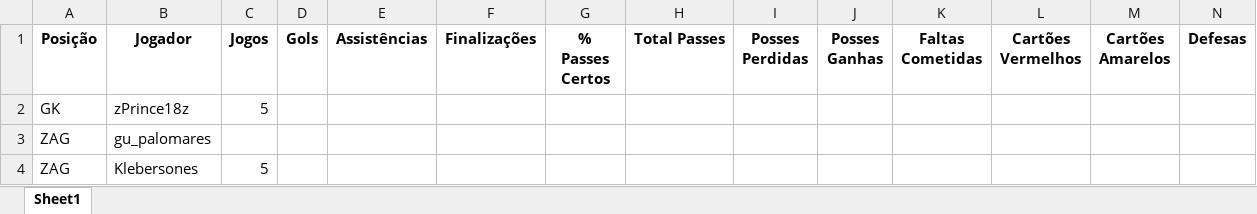
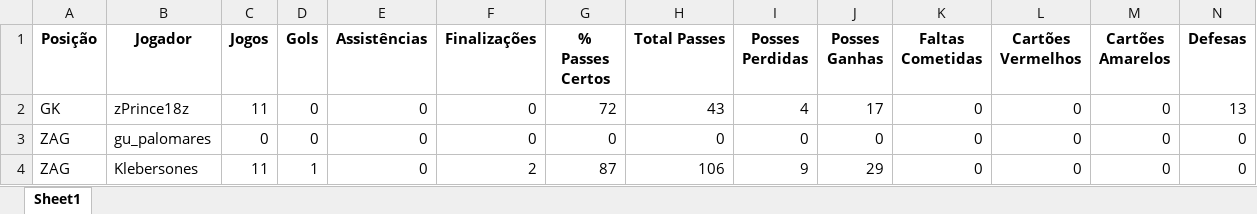
Before and after one commit to ygioyz/stakingrise, an Excel workbook: staking_rise_gerais.xlsx, sheet Sheet1, drawn as a sheet; only a part is shown; values as stored, in another font and other column widths than the file's, no borders; the diff covers the shown part only; the diff names each change by its address in the sheet, - before the commit and + after, or states it on an @@ line.

```diff
--- a/staking_rise_gerais.xlsx (sheet Sheet1)
+++ b/staking_rise_gerais.xlsx (sheet Sheet1)
-C2 (Jogos): 5
+C2 (Jogos): 11
-D2:D3 (Gols): (empty)
+D2:D3 (Gols): 0
-E2:E4 (Assistências): (empty)
+E2:E4 (Assistências): 0
-F2:F3 (Finalizações): (empty)
+F2:F3 (Finalizações): 0
-G2 (% Passes Certos): (empty)
+G2 (% Passes Certos): 72
-H2 (Total Passes): (empty)
+H2 (Total Passes): 43
-I2 (Posses Perdidas): (empty)
+I2 (Posses Perdidas): 4
-J2 (Posses Ganhas): (empty)
+J2 (Posses Ganhas): 17
-K2:K4 (Faltas Cometidas): (empty)
+K2:K4 (Faltas Cometidas): 0
-L2:L4 (Cartões Vermelhos): (empty)
+L2:L4 (Cartões Vermelhos): 0
-M2:M4 (Cartões Amarelos): (empty)
+M2:M4 (Cartões Amarelos): 0
-N2 (Defesas): (empty)
+N2 (Defesas): 13
-C3 (Jogos): (empty)
+C3 (Jogos): 0
-G3 (% Passes Certos): (empty)
+G3 (% Passes Certos): 0
-H3 (Total Passes): (empty)
+H3 (Total Passes): 0
-I3 (Posses Perdidas): (empty)
+I3 (Posses Perdidas): 0
-J3 (Posses Ganhas): (empty)
+J3 (Posses Ganhas): 0
-N3:N4 (Defesas): (empty)
+N3:N4 (Defesas): 0
-C4 (Jogos): 5
+C4 (Jogos): 11
-D4 (Gols): (empty)
+D4 (Gols): 1
-F4 (Finalizações): (empty)
+F4 (Finalizações): 2
-G4 (% Passes Certos): (empty)
+G4 (% Passes Certos): 87
-H4 (Total Passes): (empty)
+H4 (Total Passes): 106
-I4 (Posses Perdidas): (empty)
+I4 (Posses Perdidas): 9
-J4 (Posses Ganhas): (empty)
+J4 (Posses Ganhas): 29
```
Also changed, not shown: 3 added rows and 171 edited cells elsewhere in this sheet, staking_rise_dashboard_jogadores.xlsx.
